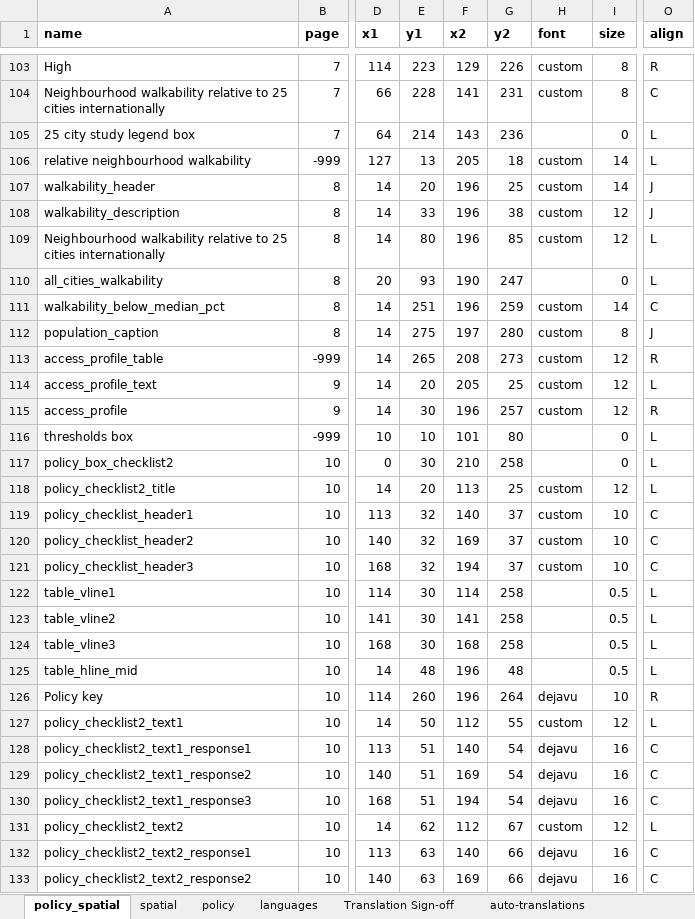
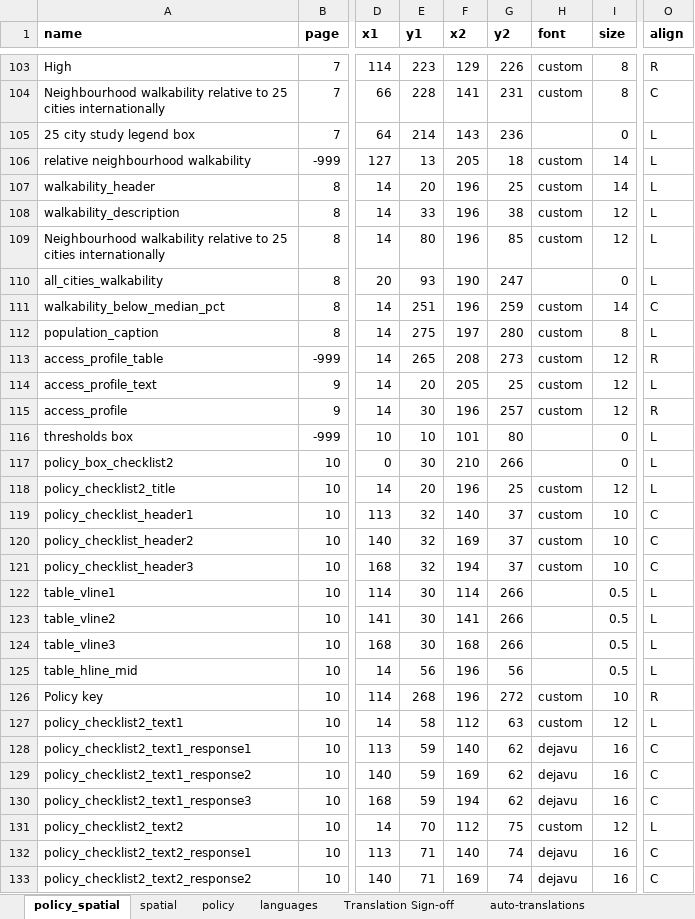
Before and after one commit to healthysustainablecities/global-indicators, an Excel workbook: process/configuration/templates/_report_configuration.xlsx, sheet policy_spatial, drawn as a sheet; only a part is shown, gaps mark what is left out; values as stored, in another font and other column widths than the file's, no borders; the diff covers the shown part only; the diff names each change by its address in the sheet, - before the commit and + after, or states it on an @@ line.

Commit message:
Updated support for additional languages in reports towards #367 (if context isn't defined in language customisation, defaults for English now are added)

```diff
--- a/process/configuration/templates/_report_configuration.xlsx (sheet policy_spatial)
+++ b/process/configuration/templates/_report_configuration.xlsx (sheet policy_spatial)
-O107:O108 (align): J
+O107:O108 (align): L
-O112 (align): J
+O112 (align): L
-G117 (y2): 258
+G117 (y2): 266
-F118 (x2): 113
+F118 (x2): 196
-G122:G124 (y2): 258
+G122:G124 (y2): 266
-E125 (y1): 48
+E125 (y1): 56
-G125 (y2): 48
+G125 (y2): 56
-E126 (y1): 260
+E126 (y1): 268
-G126 (y2): 264
+G126 (y2): 272
-H126 (font): dejavu
+H126 (font): custom
-E127 (y1): 50
+E127 (y1): 58
-G127 (y2): 55
+G127 (y2): 63
-E128:E130 (y1): 51
+E128:E130 (y1): 59
-G128:G130 (y2): 54
+G128:G130 (y2): 62
-E131 (y1): 62
+E131 (y1): 70
-G131 (y2): 67
+G131 (y2): 75
-E132:E133 (y1): 63
+E132:E133 (y1): 71
-G132:G133 (y2): 66
+G132:G133 (y2): 74
```
Also changed, not shown: 310 edited cells elsewhere in this sheet, sheet policy, sheet spatial.
